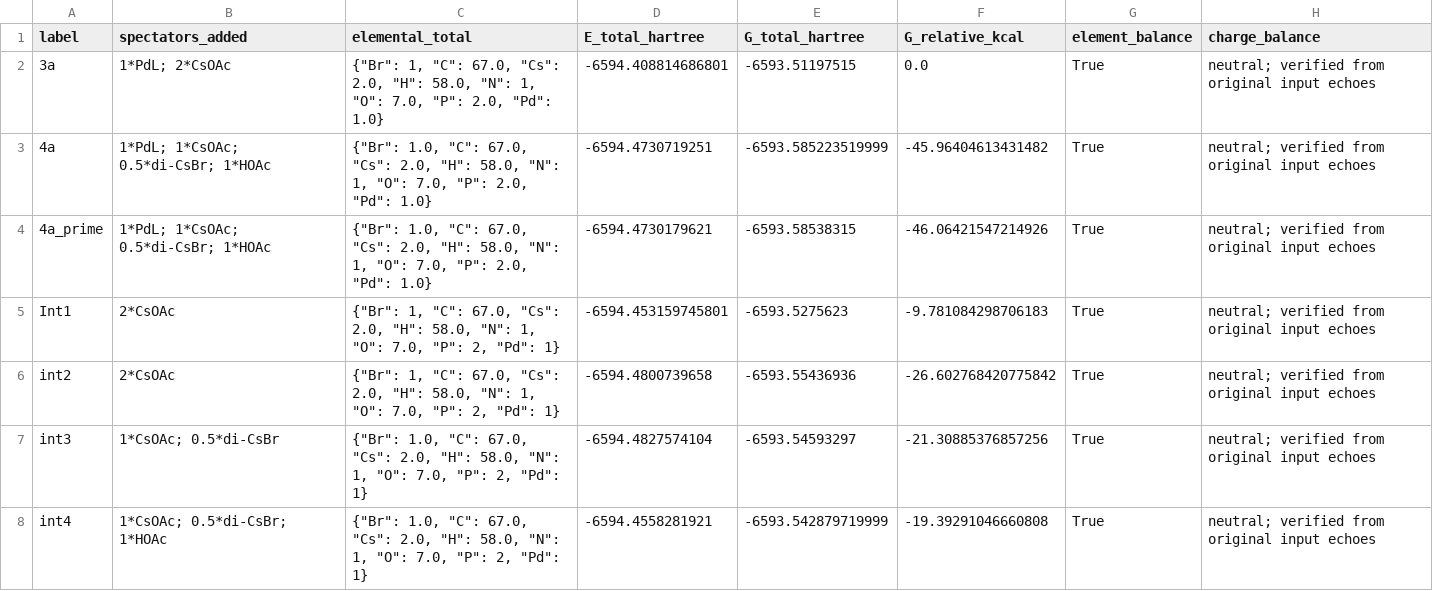
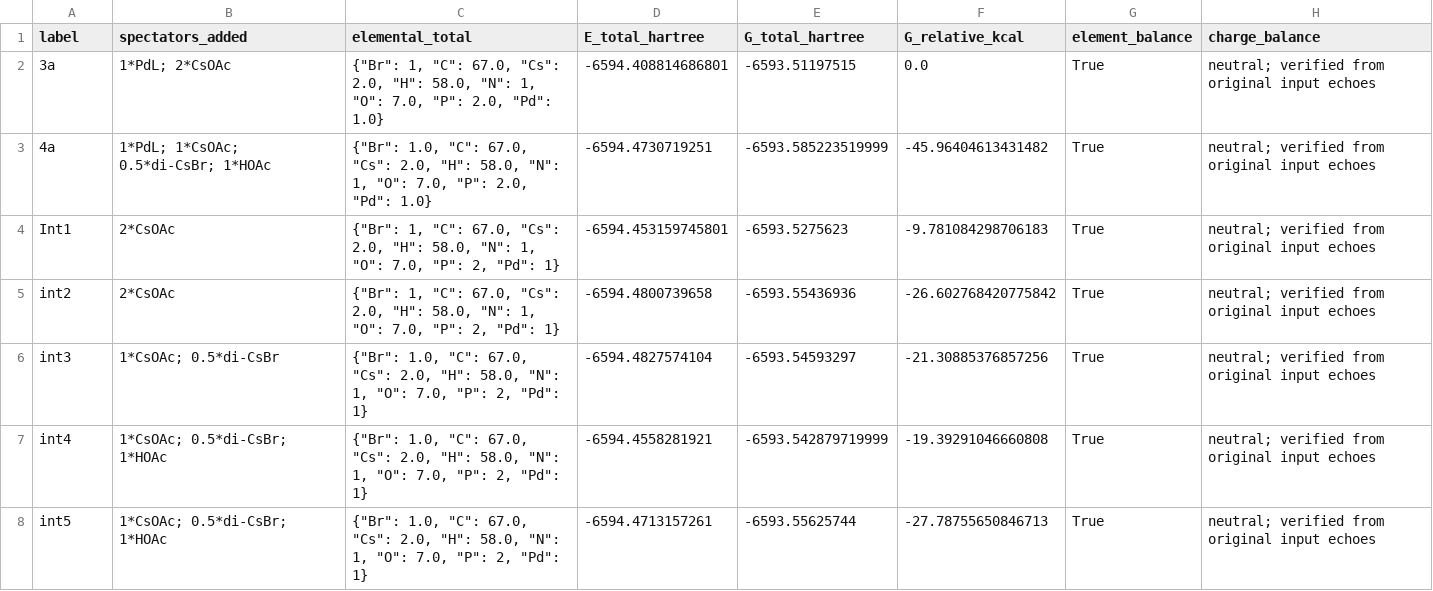
Before and after one commit to patonlab/SELECT50, a CSV file: reaction_landscapes/palladium_cyclization/spectator_balance.csv, drawn as a sheet; only a part is shown; the shorter side is filled out with more unchanged rows; the diff names each change by its address in the sheet, - before the commit and + after, or states it on an @@ line.

```diff
--- a/reaction_landscapes/palladium_cyclization/spectator_balance.csv
+++ b/reaction_landscapes/palladium_cyclization/spectator_balance.csv
-row 4: 4a_prime | 1*PdL; 1*CsOAc; 0.5*di-CsBr; 1*HOAc | {"Br": 1.0, "C": 67.0, "Cs": 2.0, "H": 58.0, "N": 1, "O": 7.0, "P": 2.0, "Pd": 1.0} | -6594.4730179621 | -6593.58538315 | -46.06421547214926 | True | neutral; verified from original input echoes
```
Also changed, not shown: reaction_landscapes/palladium_cyclization/profile_species.csv, reaction_landscapes/palladium_cyclization/structures/published_dft/manifest.csv, 7 other files.
